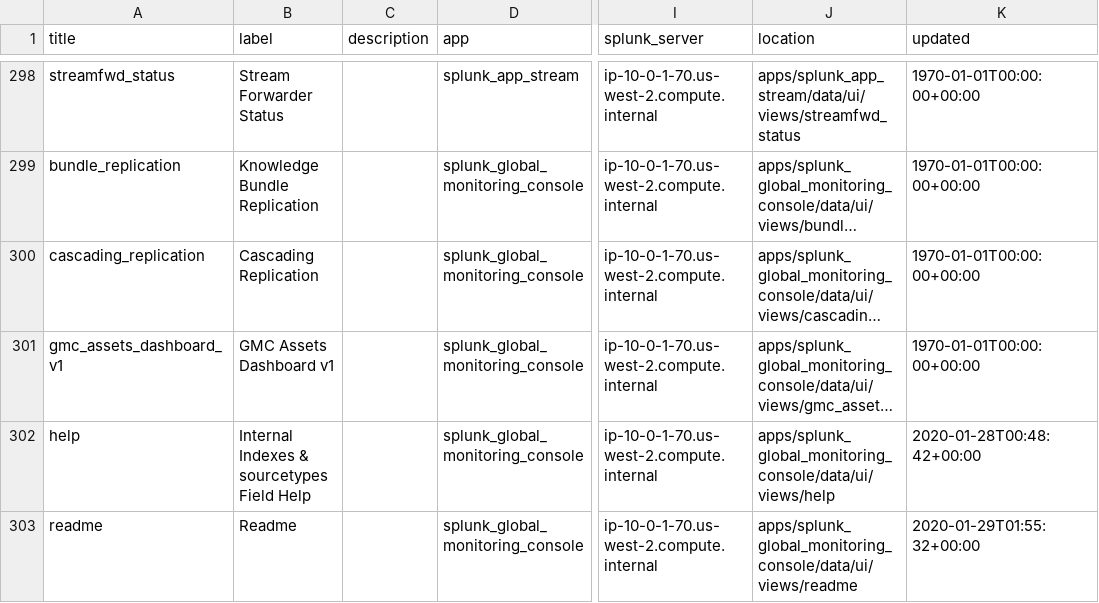
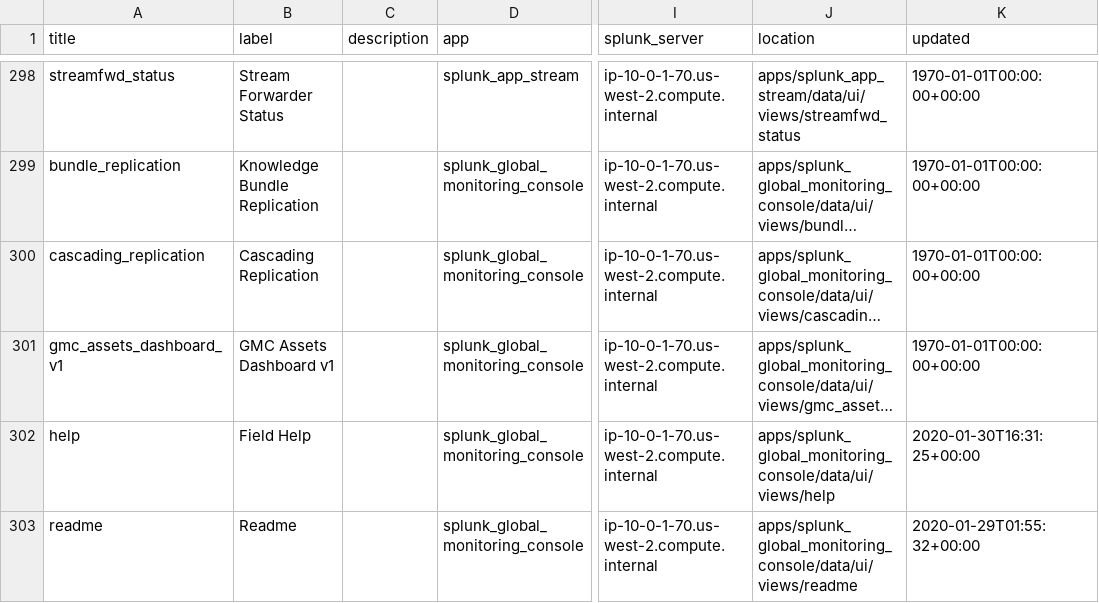
Before and after one commit to K3Mi/splunk, a CSV file: apps/splunk_global_monitoring_console/lookups/Splunk_SH_Rest_Data_UI_Views.csv, drawn as a sheet; only a part is shown, gaps mark what is left out; long unchanged cells end in …; the diff covers the shown part only; the diff names each change by its address in the sheet, - before the commit and + after, or states it on an @@ line.

```diff
--- a/apps/splunk_global_monitoring_console/lookups/Splunk_SH_Rest_Data_UI_Views.csv
+++ b/apps/splunk_global_monitoring_console/lookups/Splunk_SH_Rest_Data_UI_Views.csv
-B302 (label): Internal Indexes & sourcetypes Field Help
+B302 (label): Field Help
-K302 (updated): 2020-01-28T00:48:42+00:00
+K302 (updated): 2020-01-30T16:31:25+00:00
```
Also changed, not shown: 1 added row and 8 edited cells elsewhere in this file, apps/splunk_global_monitoring_console/lookups/CCB_Splunk_SH_Users_Lookup_v1.csv, 24 other files.
